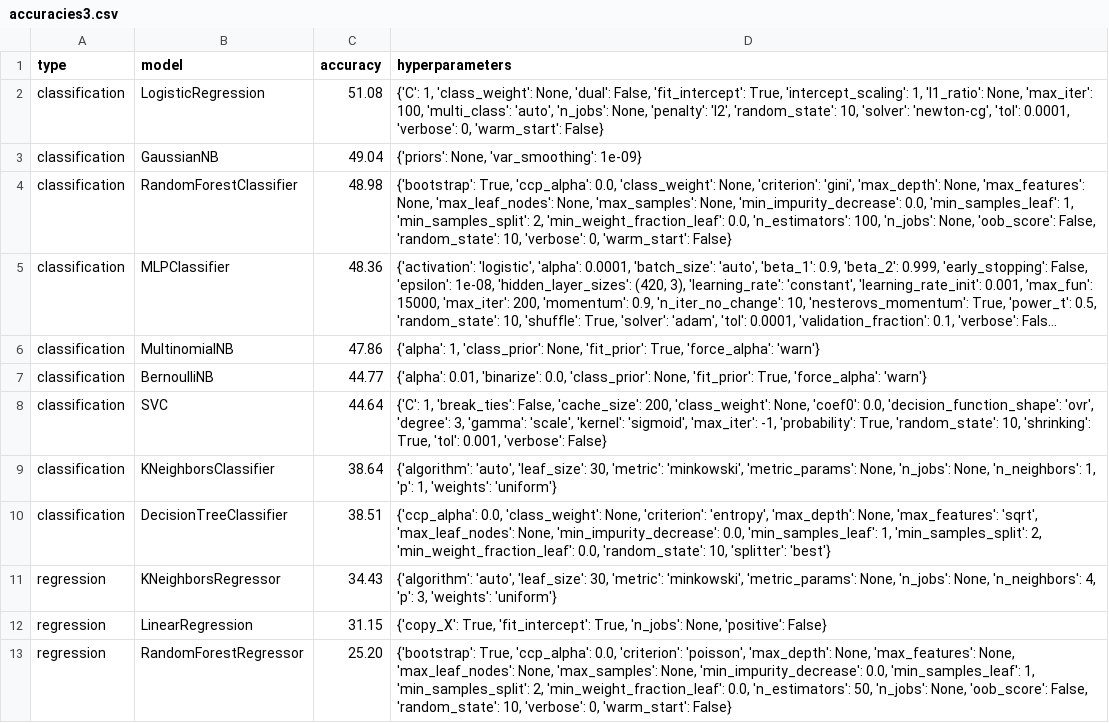
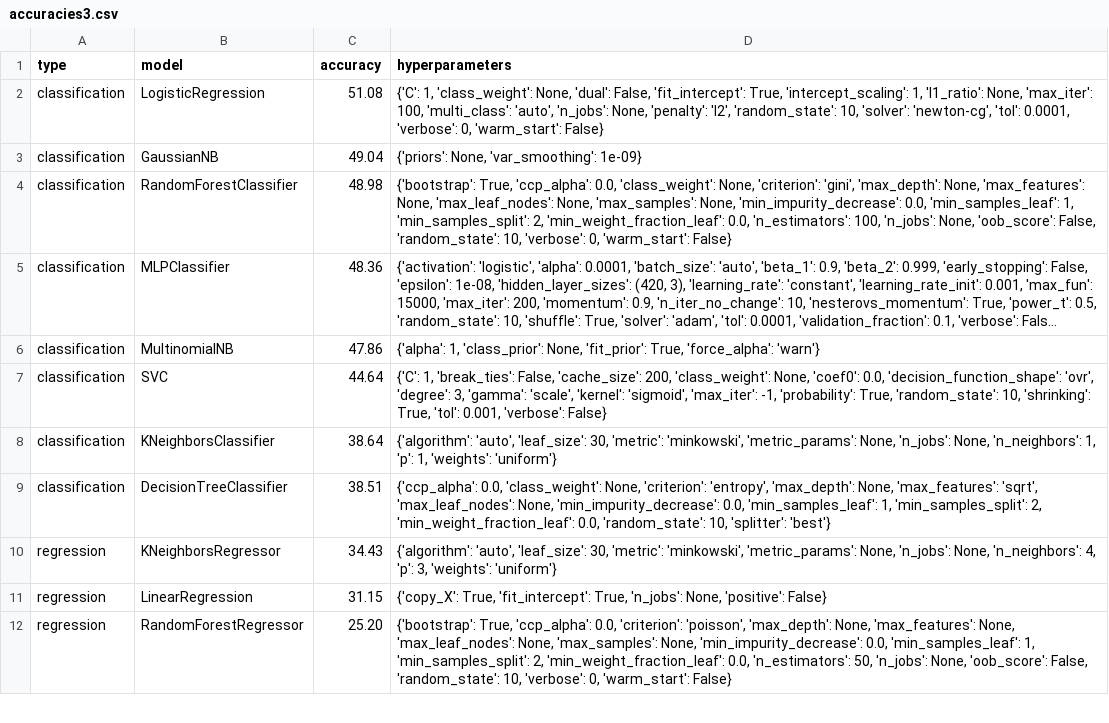
Before and after one commit to rinjile/Afstudeerproject, a CSV file: results/n3/accuracies3.csv, drawn as a sheet; only a part is shown; long unchanged cells end in …; the diff names each change by its address in the sheet, - before the commit and + after, or states it on an @@ line.

```diff
--- a/results/n3/accuracies3.csv
+++ b/results/n3/accuracies3.csv
-row 7: classification | BernoulliNB | 44.77 | {'alpha': 0.01, 'binarize': 0.0, 'class_prior': None, 'fit_prior': True, 'force_alpha': 'warn'}
```
Also changed, not shown: results/n1/accuracies1.csv, results/n10/accuracies10.csv, 50 other files.
